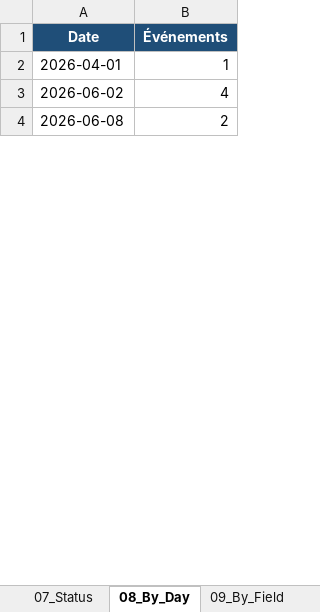
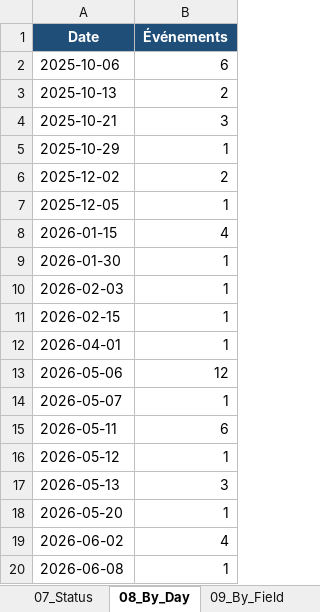
Before and after one commit to Romano-de-la-vega/reporting-jira, an Excel workbook: jira_changelog_analysis.xlsx, sheet 08_By_Day, drawn as a sheet; only a part is shown; values as stored, in another font and other column widths than the file's, no borders; addresses are those after the commit; the diff covers the shown part only; the diff names each change by its address in the sheet, - before the commit and + after, or states it on an @@ line.

```diff
--- a/jira_changelog_analysis.xlsx (sheet 08_By_Day)
+++ b/jira_changelog_analysis.xlsx (sheet 08_By_Day)
+row 2: 2025-10-06 | 6
+row 3: 2025-10-13 | 2
+row 4: 2025-10-21 | 3
+row 5: 2025-10-29 | 1
+row 6: 2025-12-02 | 2
+row 7: 2025-12-05 | 1
+row 8: 2026-01-15 | 4
+row 9: 2026-01-30 | 1
+row 10: 2026-02-03 | 1
+row 11: 2026-02-15 | 1
+row 13: 2026-05-06 | 12
+row 14: 2026-05-07 | 1
+row 15: 2026-05-11 | 6
+row 16: 2026-05-12 | 1
+row 17: 2026-05-13 | 3
+row 18: 2026-05-20 | 1
-B20 (Événements): 2
+B20 (Événements): 1
```
Also changed, not shown: 16 added rows and 7 edited cells elsewhere in this sheet, sheet 01_Timeline, sheet 05_Comments, sheet 04_Desc_AC, sheet 10_By_Day_Field, sheet 02_Tickets, sheet 03_Current_Issues, 5 more sheets, charts or pictures, 2 other files.
